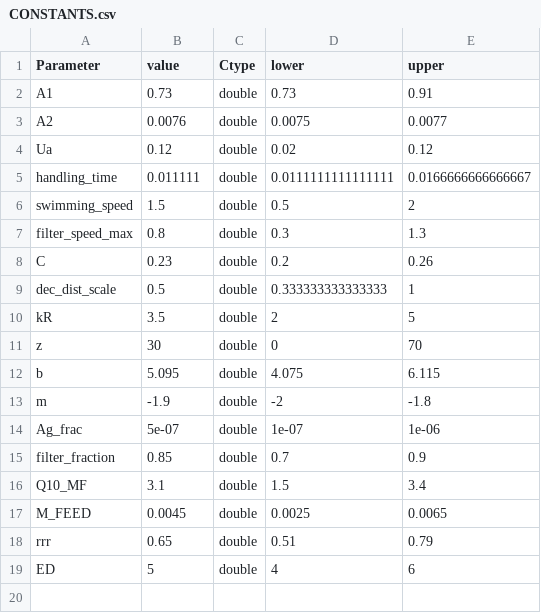
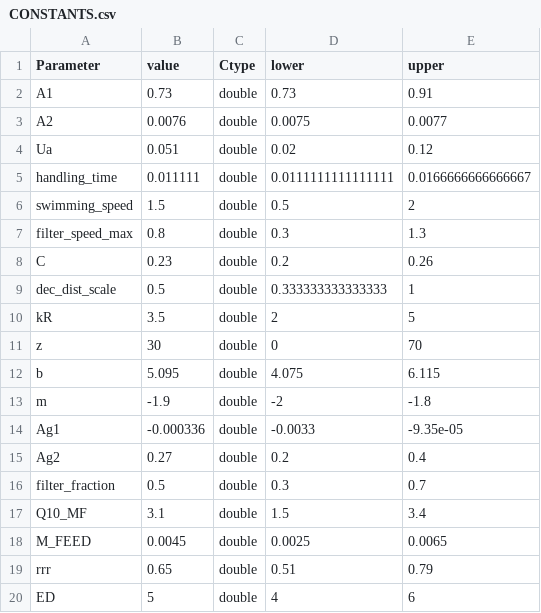
Before and after one commit to alsnoh/ForageFishModelRepo, a CSV file: Model/CONSTANTS.csv, drawn as a sheet.

Commit message:
Fixed sensitivity analysis, fixed filter feeding calculation and changed gape size calculation. Also updated constants

```diff
--- a/Model/CONSTANTS.csv
+++ b/Model/CONSTANTS.csv
@@ -3,3 +3,3 @@ A1,0.73,double,0.73,0.91
 A2,0.0076,double,0.0075,0.0077
-Ua,0.12,double,0.02,0.12
+Ua,0.051,double,0.02,0.12
 handling_time,0.011111,double,0.0111111111111111,0.0166666666666667
@@ -13,4 +13,5 @@ b,5.095,double,4.075,6.115
 m,-1.9,double,-2,-1.8
-Ag_frac,5e-07,double,1e-07,1e-06
-filter_fraction,0.85,double,0.7,0.9
+Ag1,-0.000336,double,-0.0033,-9.35e-05
+Ag2,0.27,double,0.2,0.4
+filter_fraction,0.5,double,0.3,0.7
 Q10_MF,3.1,double,1.5,3.4
```
Also changed, not shown: Results/DB.csv, Results/ECG.csv, 8 other files.
